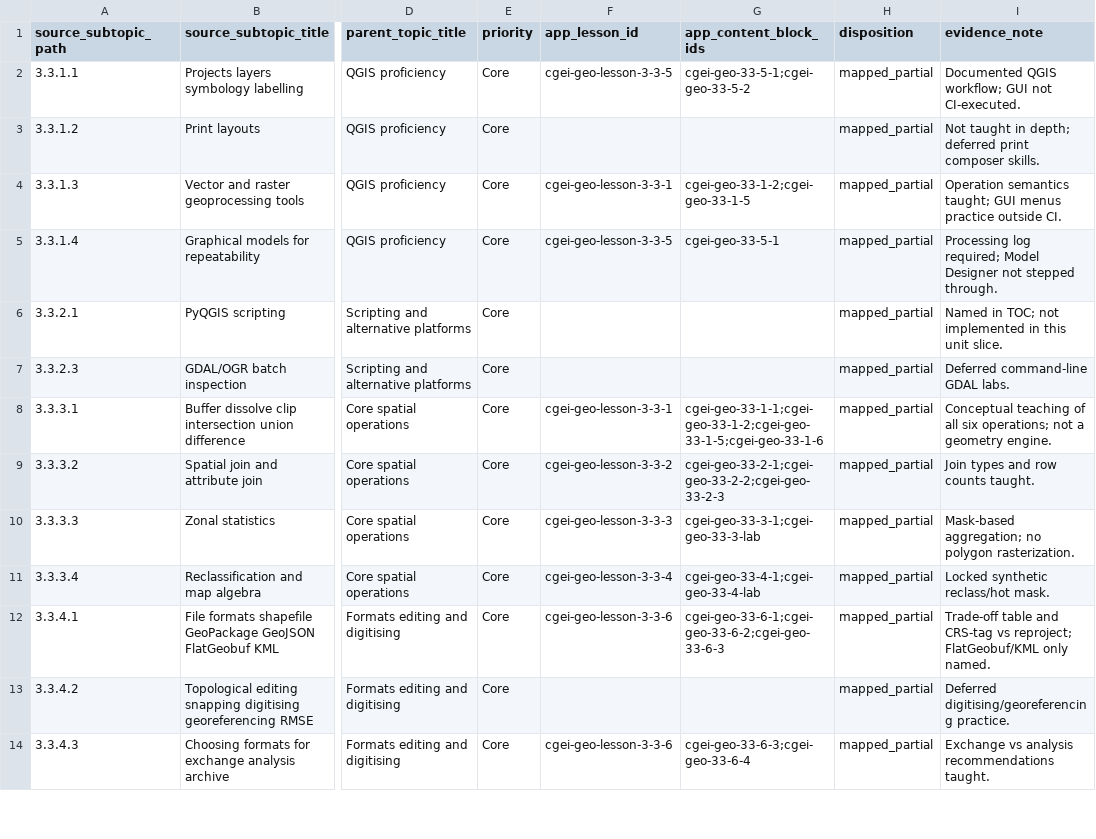
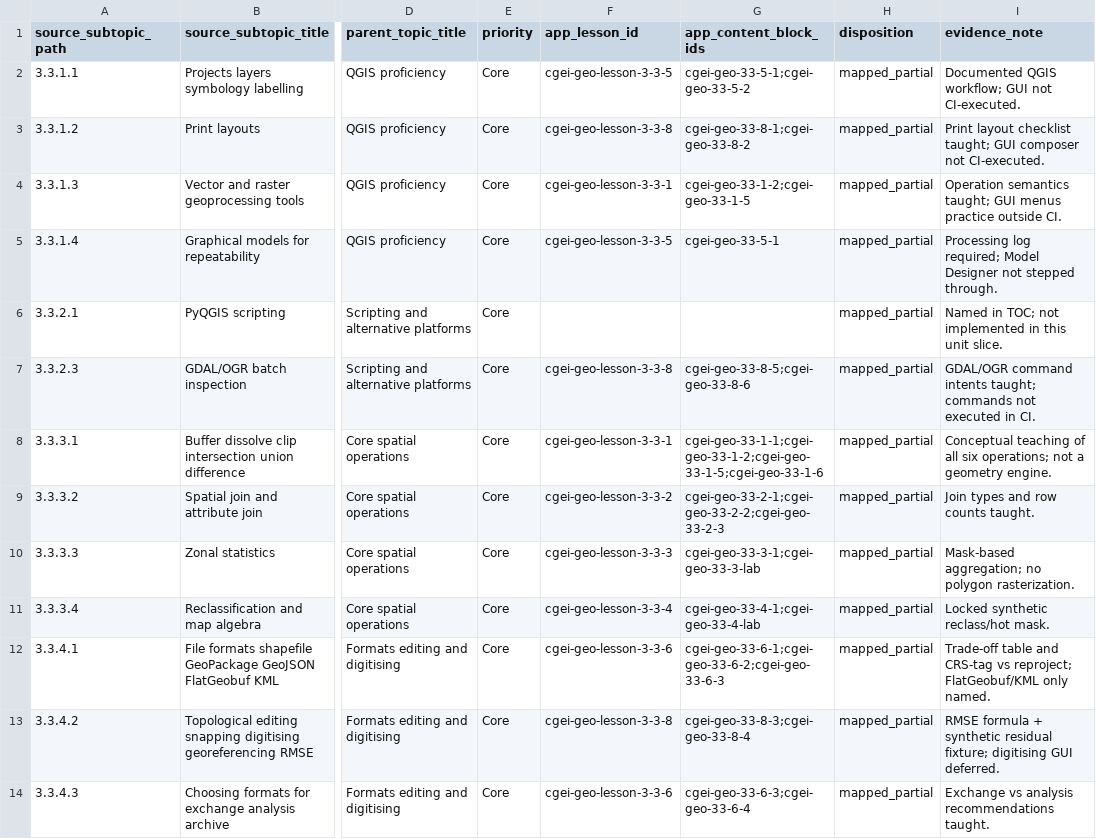
Before and after one commit to musab-shahid/my-study, a CSV file: docs/cgei/subject-3-unit-3.3-subtopic-traceability.csv, drawn as a sheet; only a part is shown, gaps mark what is left out; the diff names each change by its address in the sheet, - before the commit and + after, or states it on an @@ line.

Commit message:
feat(cgei): Gate C.3 Unit 3.3 layouts, georef RMSE, and GDAL CLI literacy

```diff
--- a/docs/cgei/subject-3-unit-3.3-subtopic-traceability.csv
+++ b/docs/cgei/subject-3-unit-3.3-subtopic-traceability.csv
-F3 (app_lesson_id): (empty)
+F3 (app_lesson_id): cgei-geo-lesson-3-3-8
-G3 (app_content_block_ids): (empty)
+G3 (app_content_block_ids): cgei-geo-33-8-1;cgei-geo-33-8-2
-I3 (evidence_note): Not taught in depth; deferred print composer skills.
+I3 (evidence_note): Print layout checklist taught; GUI composer not CI-executed.
-F7 (app_lesson_id): (empty)
+F7 (app_lesson_id): cgei-geo-lesson-3-3-8
-G7 (app_content_block_ids): (empty)
+G7 (app_content_block_ids): cgei-geo-33-8-5;cgei-geo-33-8-6
-I7 (evidence_note): Deferred command-line GDAL labs.
+I7 (evidence_note): GDAL/OGR command intents taught; commands not executed in CI.
-F13 (app_lesson_id): (empty)
+F13 (app_lesson_id): cgei-geo-lesson-3-3-8
-G13 (app_content_block_ids): (empty)
+G13 (app_content_block_ids): cgei-geo-33-8-3;cgei-geo-33-8-4
-I13 (evidence_note): Deferred digitising/georeferencing practice.
+I13 (evidence_note): RMSE formula + synthetic residual fixture; digitising GUI deferred.
```
Also changed, not shown: 6 other files.
